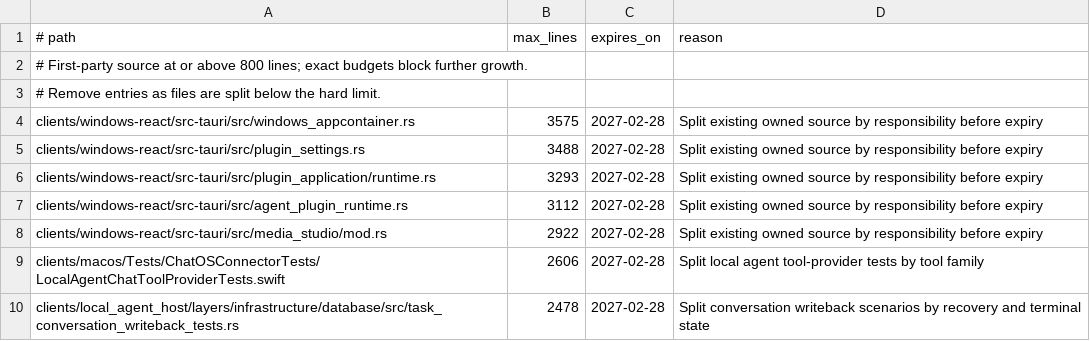
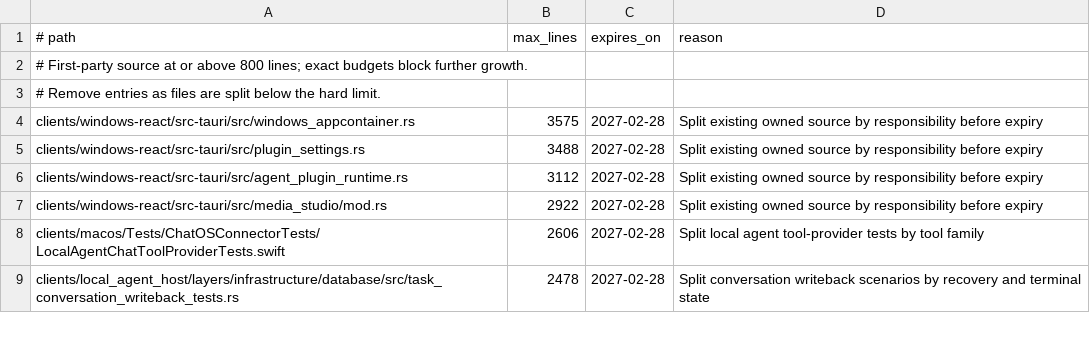
Before and after one commit to leeoohoo/chatos_rs, a TSV file: scripts/oversized-source-allowlist.tsv, drawn as a sheet; only a part is shown; the diff names each change by its address in the sheet, - before the commit and + after, or states it on an @@ line.

Commit message:
refactor(plugin-runtime): isolate security boundaries

```diff
--- a/scripts/oversized-source-allowlist.tsv
+++ b/scripts/oversized-source-allowlist.tsv
-row 6: clients/windows-react/src-tauri/src/plugin_application/runtime.rs | 3293 | 2027-02-28 | Split existing owned source by responsibility before expiry
```
Also changed, not shown: scripts/source-size-allowlist.tsv, 6 other files.
